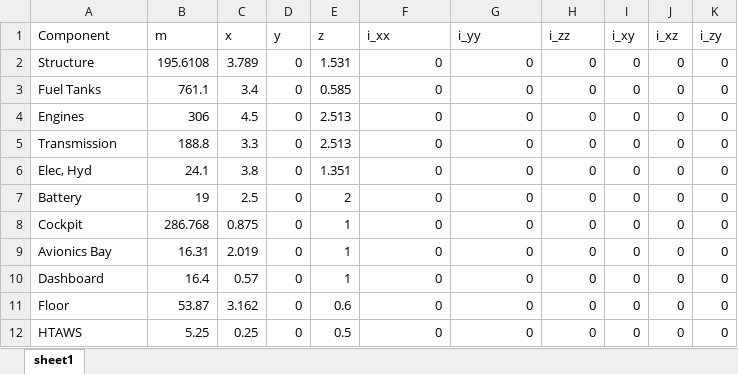
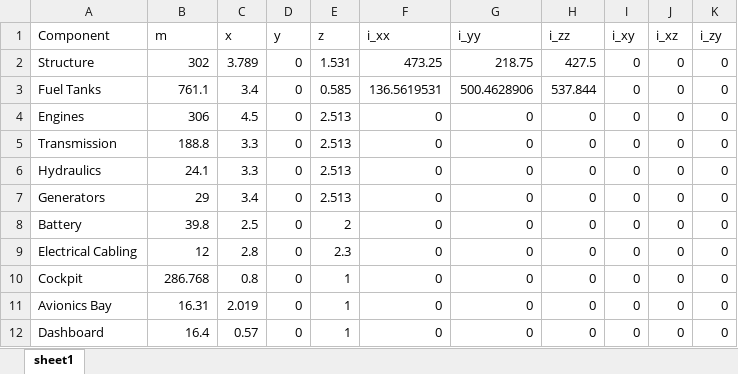
Before and after one commit to GH-X-ST/Ascle-Air, an Excel workbook: HER04/mass_input_cfg_1.xlsx, sheet sheet1, drawn as a sheet; only a part is shown; the shorter side is filled out with more unchanged rows; values as stored, in another font and other column widths than the file's, no borders; addresses are those after the commit; the diff names each change by its address in the sheet, - before the commit and + after, or states it on an @@ line.

```diff
--- a/HER04/mass_input_cfg_1.xlsx (sheet sheet1)
+++ b/HER04/mass_input_cfg_1.xlsx (sheet sheet1)
-B2 (m): 195.6108
+B2 (m): 302
-F2 (i_xx): 0
+F2 (i_xx): 473.25
-G2 (i_yy): 0
+G2 (i_yy): 218.75
-H2 (i_zz): 0
+H2 (i_zz): 427.5
-F3 (i_xx): 0
+F3 (i_xx): 136.5619531
-G3 (i_yy): 0
+G3 (i_yy): 500.4628906
-H3 (i_zz): 0
+H3 (i_zz): 537.844
-A6 (Component): Elec, Hyd
+A6 (Component): Hydraulics
-C6 (x): 3.8
+C6 (x): 3.3
-E6 (z): 1.351
+E6 (z): 2.513
+row 7: Generators | 29 | 3.4 | 0 | 2.513 | 0 | 0 | 0 | 0 | 0 | 0
-B8 (m): 19
+B8 (m): 39.8
+row 9: Electrical Cabling | 12 | 2.8 | 0 | 2.3 | 0 | 0 | 0 | 0 | 0 | 0
-C10 (x): 0.875
+C10 (x): 0.8
```
Also changed, not shown: HER04/mass_input_cfg_2.xlsx, HER04/mass_input_cfg_3.xlsx, 2 other files.
